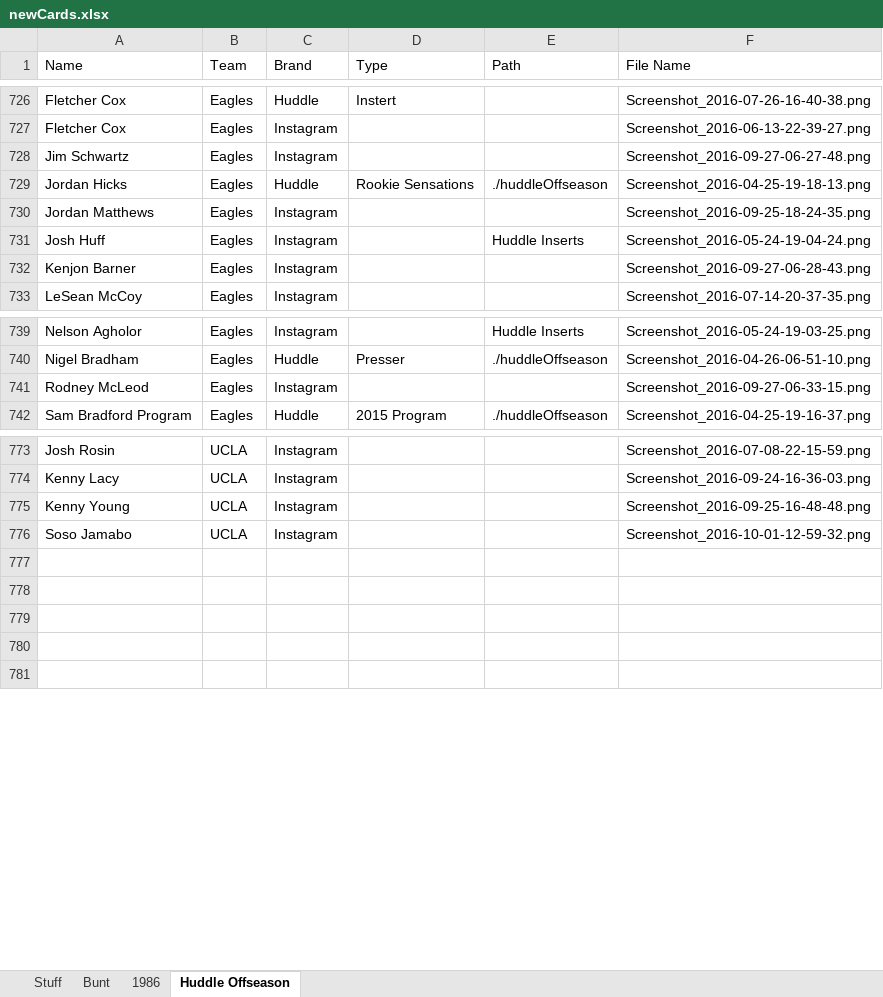
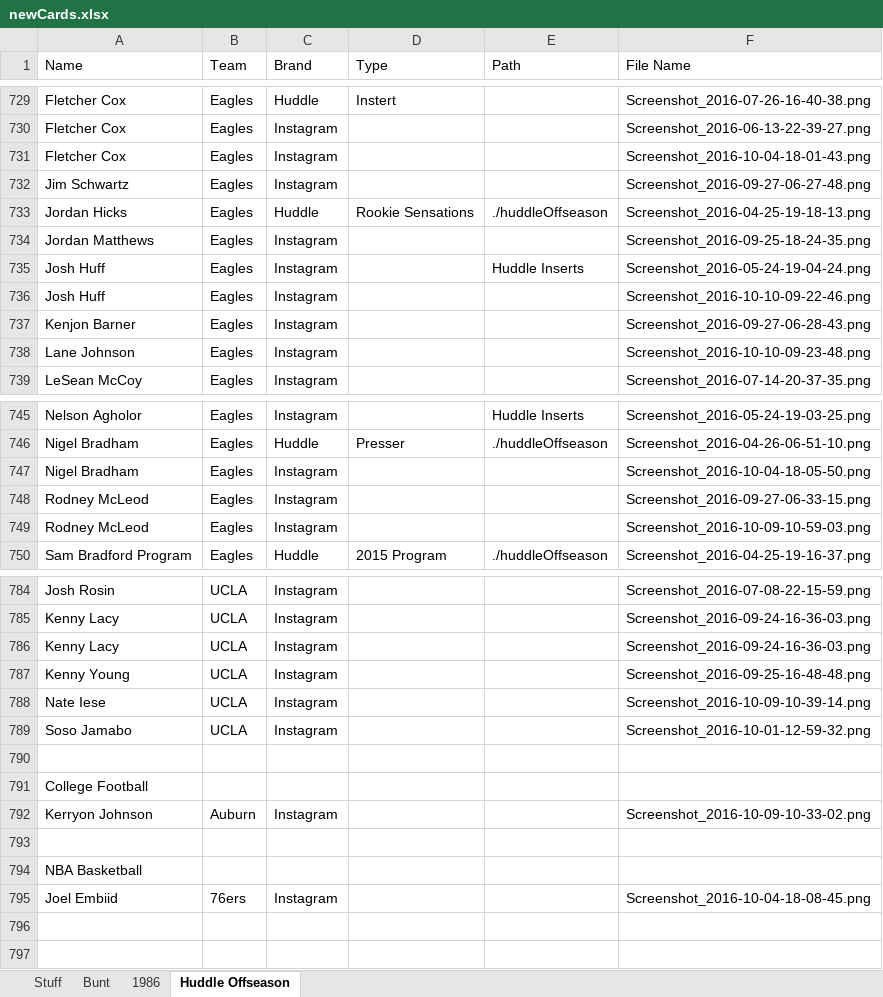
Before and after one commit to Wolfbane50/myApp, an Excel workbook: newCards.xlsx, sheet Huddle Offseason, drawn as a sheet; only a part is shown, gaps mark what is left out; values as stored, in another font and other column widths than the file's, no borders; addresses are those after the commit; the diff covers the shown part only; the diff names each change by its address in the sheet, - before the commit and + after, or states it on an @@ line.

Commit message:
Lots of card updates

```diff
--- a/newCards.xlsx (sheet Huddle Offseason)
+++ b/newCards.xlsx (sheet Huddle Offseason)
+row 731: Fletcher Cox | Eagles | Instagram |  |  | Screenshot_2016-10-04-18-01-43.png
+row 736: Josh Huff | Eagles | Instagram |  |  | Screenshot_2016-10-10-09-22-46.png
+row 738: Lane Johnson | Eagles | Instagram |  |  | Screenshot_2016-10-10-09-23-48.png
+row 747: Nigel Bradham | Eagles | Instagram |  |  | Screenshot_2016-10-04-18-05-50.png
+row 749: Rodney McLeod | Eagles | Instagram |  |  | Screenshot_2016-10-09-10-59-03.png
+row 786: Kenny Lacy | UCLA | Instagram |  |  | Screenshot_2016-09-24-16-36-03.png
+row 788: Nate Iese | UCLA | Instagram |  |  | Screenshot_2016-10-09-10-39-14.png
+row 791: College Football
+row 792: Kerryon Johnson | Auburn | Instagram |  |  | Screenshot_2016-10-09-10-33-02.png
-A794 (Name): (empty)
+A794 (Name): NBA Basketball
+row 795: Joel Embiid | 76ers | Instagram |  |  | Screenshot_2016-10-04-18-08-45.png
```
Also changed, not shown: 7 added rows elsewhere in this sheet, sheet Bunt, 3 other files.
